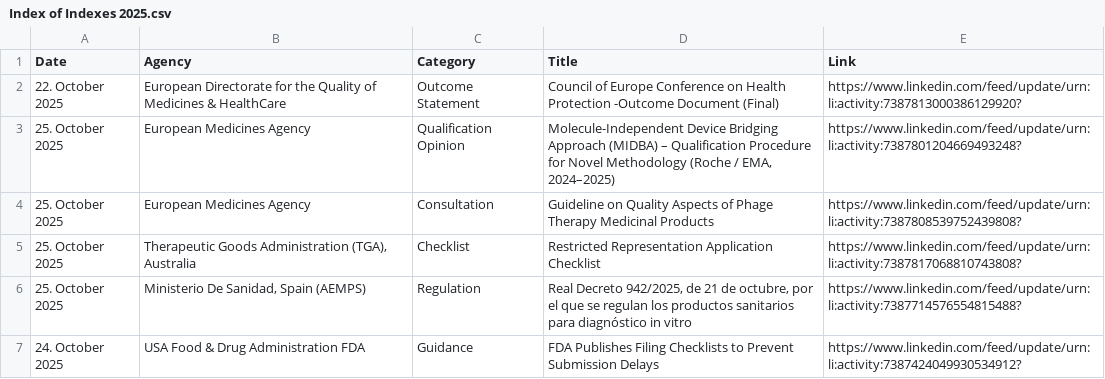
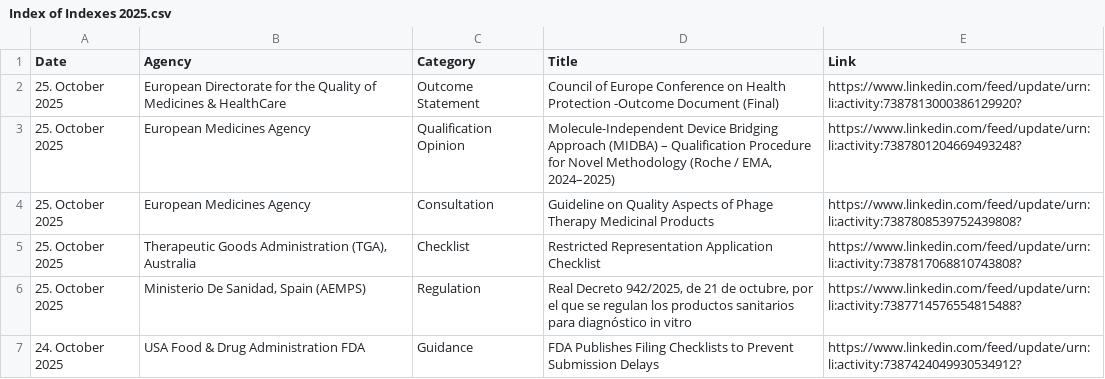
Before and after one commit to MartinCKing/Index-of-Indexes, a CSV file: Index of Indexes 2025.csv, drawn as a sheet; only a part is shown.

Commit message:
Update Index of Indexes 2025.csv

```diff
--- a/Index of Indexes 2025.csv
+++ b/Index of Indexes 2025.csv
@@ -1,3 +1,3 @@
 Date,Agency,Category,Title,Link
-22. October 2025,European Directorate for the Quality of Medicines & HealthCare,Outcome Statement,Council of Europe Conference on Health Protection -Outcome Document (Final),https://www.linkedin.com/feed/update/urn:li:activity:7387813000386129920?
+25. October 2025,European Directorate for the Quality of Medicines & HealthCare,Outcome Statement,Council of Europe Conference on Health Protection -Outcome Document (Final),https://www.linkedin.com/feed/update/urn:li:activity:7387813000386129920?
 25. October 2025,European Medicines Agency,Qualification Opinion,"Molecule-Independent Device Bridging Approach (MIDBA) – Qualification Procedure for Novel Methodology (Roche / EMA, 2024–2025)",https://www.linkedin.com/feed/update/urn:li:activity:7387801204669493248?
```
